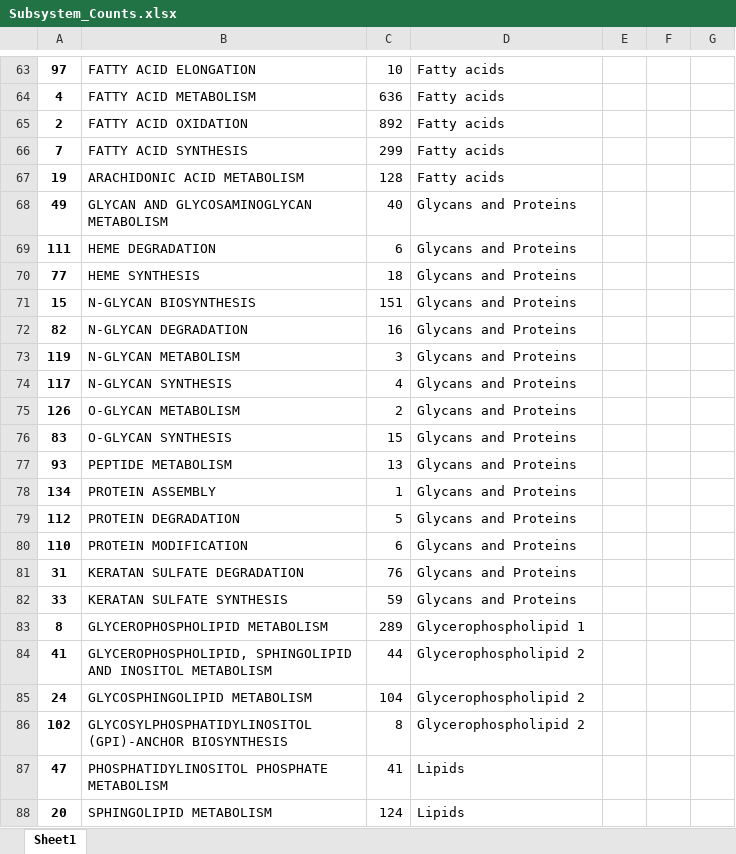
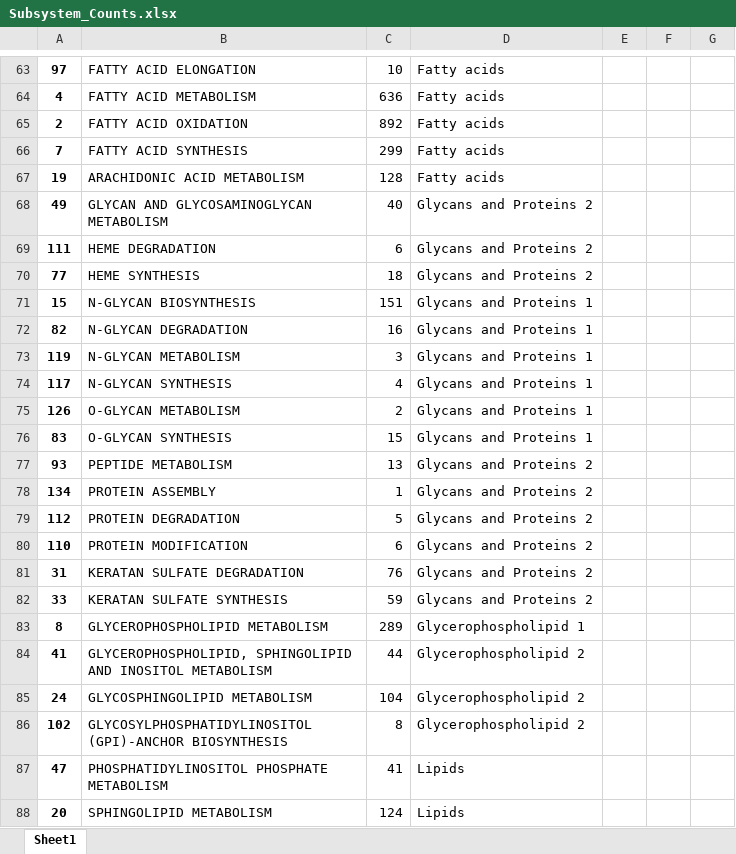
Before and after one commit to LewisLabUCSD/iCHO3K, an Excel workbook: Notebooks/Subsystem_Counts.xlsx, sheet Sheet1, drawn as a sheet; only a part is shown, gaps mark what is left out; values as stored, in another font and other column widths than the file's, no borders; conditional formats not drawn; the diff covers the shown part only; the diff names each change by its address in the sheet, - before the commit and + after, or states it on an @@ line.

```diff
--- a/Notebooks/Subsystem_Counts.xlsx (sheet Sheet1)
+++ b/Notebooks/Subsystem_Counts.xlsx (sheet Sheet1)
-D68:D70: Glycans and Proteins
+D68:D70: Glycans and Proteins 2
-D71:D76: Glycans and Proteins
+D71:D76: Glycans and Proteins 1
-D77:D82: Glycans and Proteins
+D77:D82: Glycans and Proteins 2
```
Also changed, not shown: 51 edited cells elsewhere in this sheet, 1 other file.
